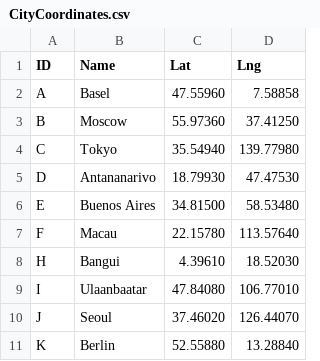
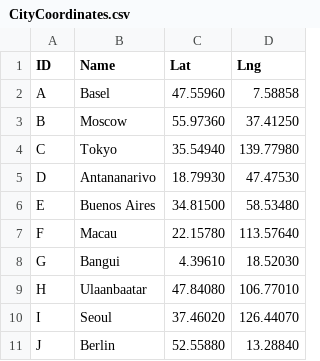
Before and after one commit to RosarioBrancato/TravellingSalesmanProblem, a CSV file: citydata/CityCoordinates.csv, drawn as a sheet; the diff names each change by its address in the sheet, - before the commit and + after, or states it on an @@ line.

```diff
--- a/citydata/CityCoordinates.csv
+++ b/citydata/CityCoordinates.csv
-A8 (ID): H
+A8 (ID): G
-A9 (ID): I
+A9 (ID): H
-A10 (ID): J
+A10 (ID): I
-A11 (ID): K
+A11 (ID): J
```
Also changed, not shown: 2 other files.
